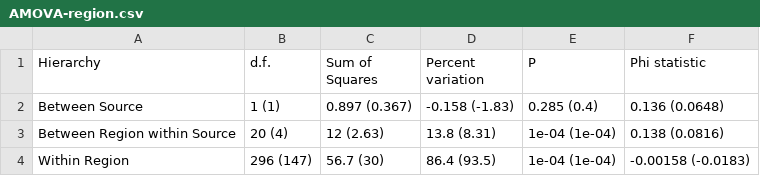
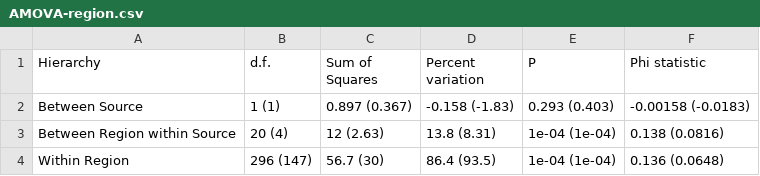
Before and after one commit to everhartlab/sclerotinia-366, a CSV file: results/tables/AMOVA-region.csv, drawn as a sheet.

Commit message:
Correct mistake with AMOVA table.
Due to an oversight back in 2014/2015, I had
accidentally flipped the Phi values for the AMOVA
table, rendering the results silly.

This still needs to be fixed in text.

```diff
--- a/results/tables/AMOVA-region.csv
+++ b/results/tables/AMOVA-region.csv
@@ -1,4 +1,4 @@
 Hierarchy,d.f.,Sum of Squares,Percent variation,P,Phi statistic
-Between Source,1 (1),0.897 (0.367),-0.158 (-1.83),0.285 (0.4),0.136 (0.0648)
+Between Source,1 (1),0.897 (0.367),-0.158 (-1.83),0.293 (0.403),-0.00158 (-0.0183)
 Between Region within Source,20 (4),12 (2.63),13.8 (8.31),1e-04 (1e-04),0.138 (0.0816)
-Within Region,296 (147),56.7 (30),86.4 (93.5),1e-04 (1e-04),-0.00158 (-0.0183)
+Within Region,296 (147),56.7 (30),86.4 (93.5),1e-04 (1e-04),0.136 (0.0648)
```
Also changed, not shown: 1 other file.
